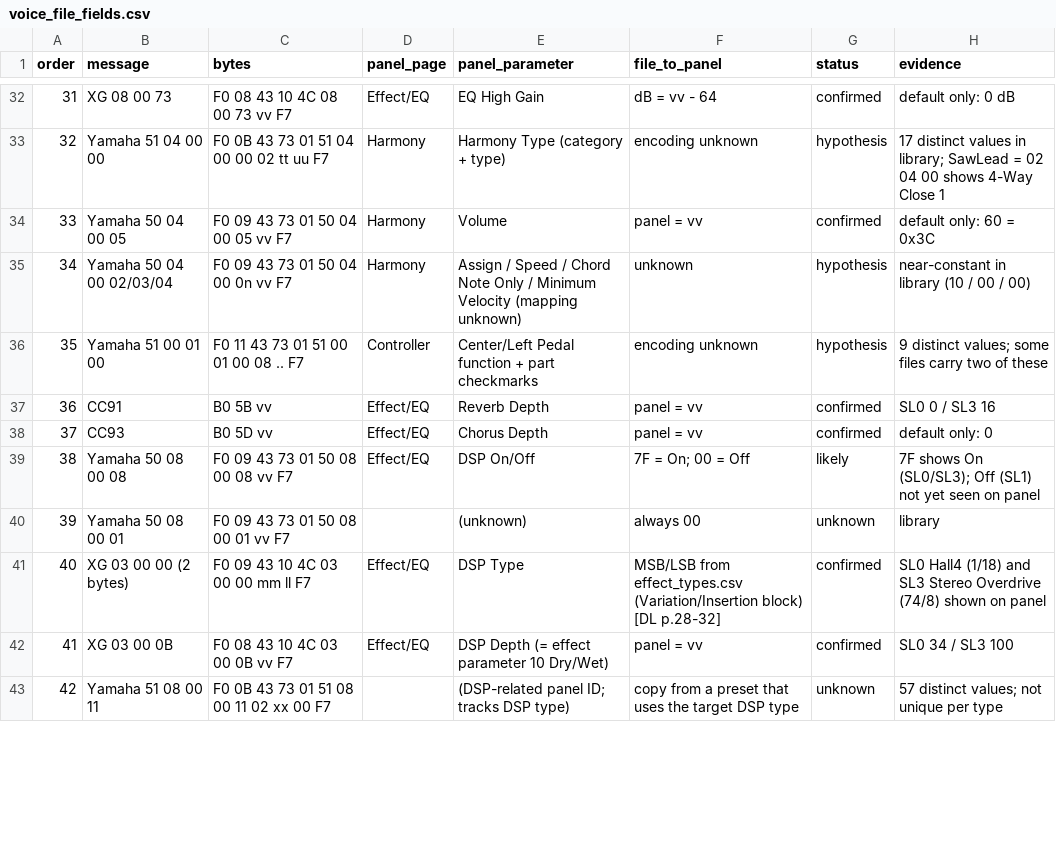
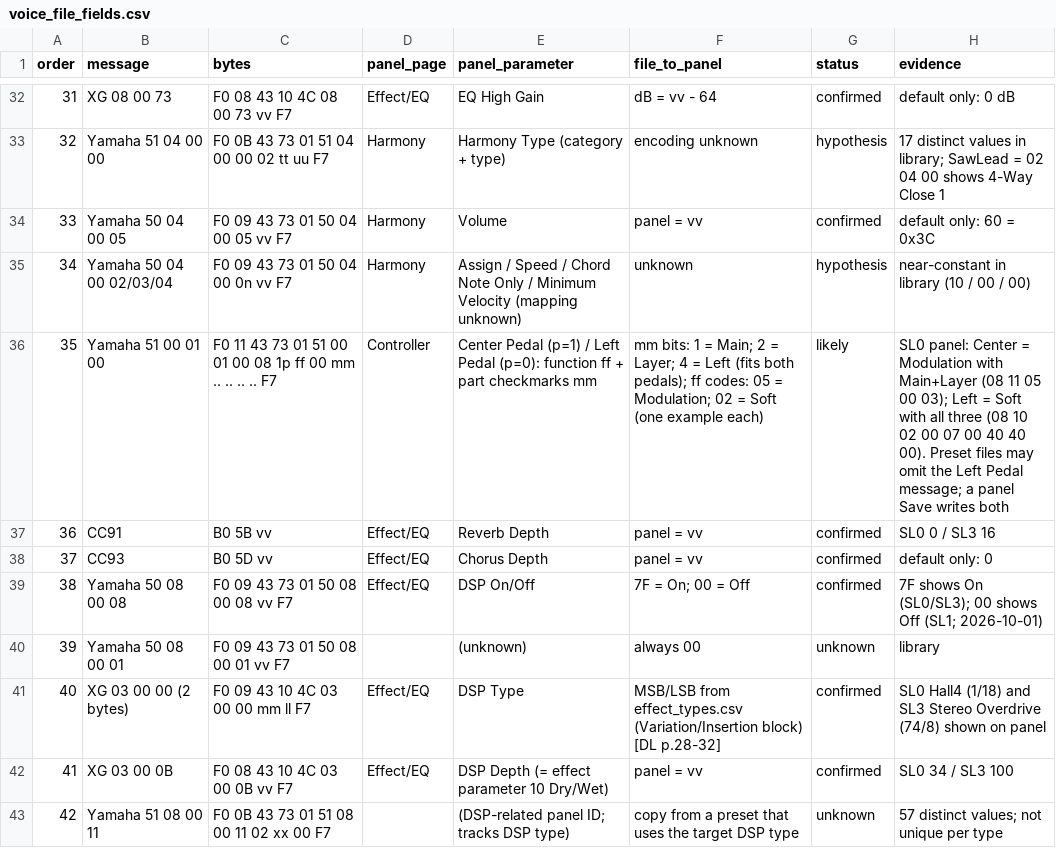
Before and after one commit to maxhuffy/dgx670-kb, a CSV file: kb/lab/voice_file_fields.csv, drawn as a sheet; only a part is shown, gaps mark what is left out; the diff covers the shown part only.

```diff
--- a/kb/lab/voice_file_fields.csv
+++ b/kb/lab/voice_file_fields.csv
@@ -35,6 +35,6 @@ order,message,bytes,panel_page,panel_parameter,file_to_panel,status,evidence
 34,Yamaha 50 04 00 02/03/04,F0 09 43 73 01 50 04 00 0n vv F7,Harmony,Assign / Speed / Chord Note Only / Minimum Velocity (mapping unknown),unknown,hypothesis,near-constant in library (10 / 00 / 00)
-35,Yamaha 51 00 01 00,F0 11 43 73 01 51 00 01 00 08 .. F7,Controller,Center/Left Pedal function + part checkmarks,encoding unknown,hypothesis,9 distinct values; some files carry two of these
+35,Yamaha 51 00 01 00,F0 11 43 73 01 51 00 01 00 08 1p ff 00 mm .. .. .. .. F7,Controller,Center Pedal (p=1) / Left Pedal (p=0): function ff + part checkmarks mm,mm bits: 1 = Main; 2 = Layer; 4 = Left (fits both pedals); ff codes: 05 = Modulation; 02 = Soft (one example each),likely,SL0 panel: Center = Modulation with Main+Layer (08 11 05 00 03); Left = Soft with all three (08 10 02 00 07 00 40 40 00). Preset files may omit the Left Pedal message; a panel Save writes both
 36,CC91,B0 5B vv,Effect/EQ,Reverb Depth,panel = vv,confirmed,SL0 0 / SL3 16
 37,CC93,B0 5D vv,Effect/EQ,Chorus Depth,panel = vv,confirmed,default only: 0
-38,Yamaha 50 08 00 08,F0 09 43 73 01 50 08 00 08 vv F7,Effect/EQ,DSP On/Off,7F = On; 00 = Off,likely,7F shows On (SL0/SL3); Off (SL1) not yet seen on panel
+38,Yamaha 50 08 00 08,F0 09 43 73 01 50 08 00 08 vv F7,Effect/EQ,DSP On/Off,7F = On; 00 = Off,confirmed,7F shows On (SL0/SL3); 00 shows Off (SL1; 2026-10-01)
 39,Yamaha 50 08 00 01,F0 09 43 73 01 50 08 00 01 vv F7,,(unknown),always 00,unknown,library
```
Also changed, not shown: 10 edited cells elsewhere in this file, 2 other files.
